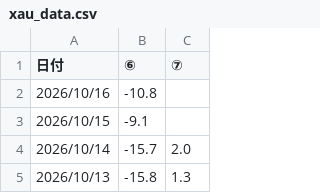
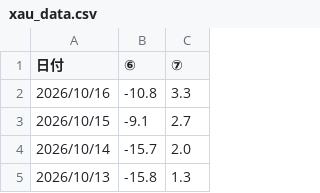
Before and after one commit to yuheiasa-glitch/yaho-streamlit, a CSV file: xau_data.csv, drawn as a sheet; only a part is shown.

Commit message:
data: fill XAU ⑦ values for 2026-10-15 and 2026-10-16

```diff
--- a/xau_data.csv
+++ b/xau_data.csv
@@ -1,4 +1,4 @@
 日付,⑥,⑦
-2026/10/16,-10.8,
-2026/10/15,-9.1,
+2026/10/16,-10.8,3.3
+2026/10/15,-9.1,2.7
 2026/10/14,-15.7,2.0
```
